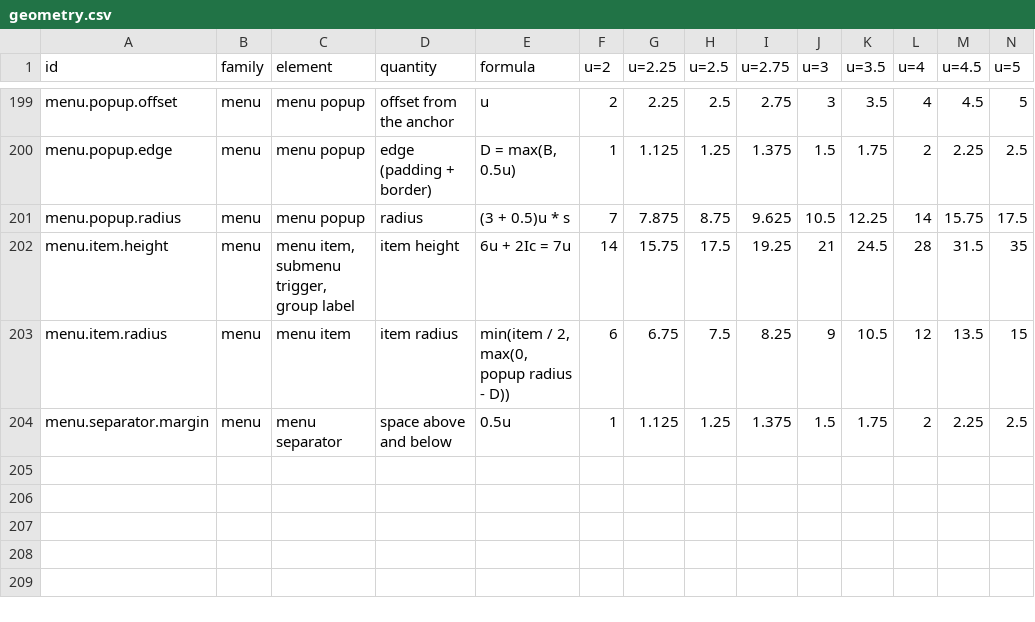
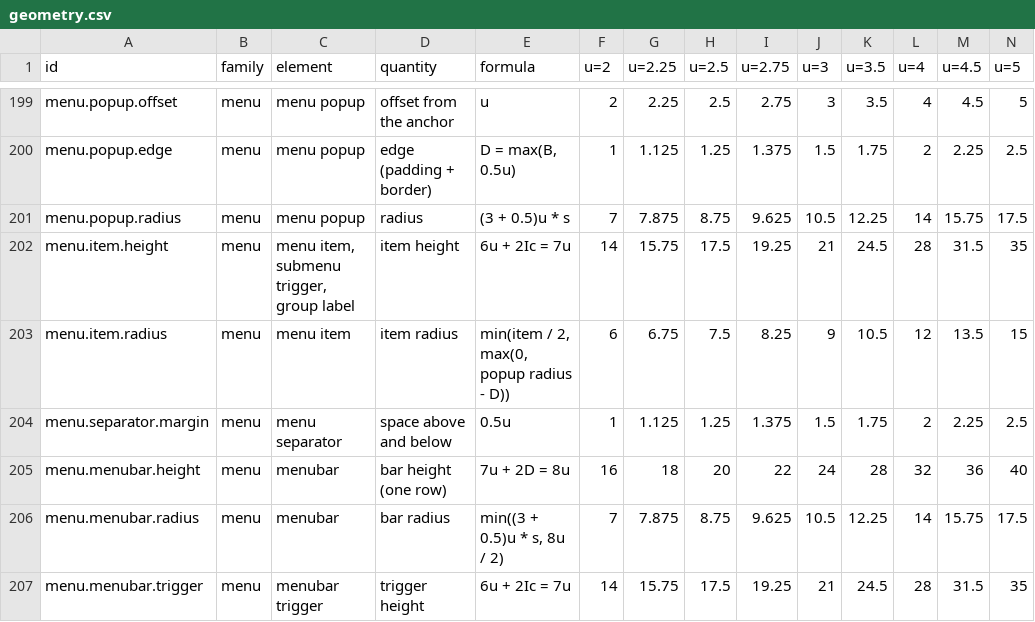
Before and after one commit to kimgranlund/massimo, a CSV file: packages/ui-kit/docs/geometry.csv, drawn as a sheet; only a part is shown, gaps mark what is left out; rows hold the shown columns only; the diff names each change by its address in the sheet, - before the commit and + after, or states it on an @@ line.

```diff
--- a/packages/ui-kit/docs/geometry.csv
+++ b/packages/ui-kit/docs/geometry.csv
+row 205: menu.menubar.height | menu | menubar | bar height (one row) | 7u + 2D = 8u | 16 | 18 | 20 | 22 | 24 | 28 | 32 | 36 | 40
+row 206: menu.menubar.radius | menu | menubar | bar radius | min((3 + 0.5)u * s, 8u / 2) | 7 | 7.875 | 8.75 | 9.625 | 10.5 | 12.25 | 14 | 15.75 | 17.5
+row 207: menu.menubar.trigger | menu | menubar trigger | trigger height | 6u + 2Ic = 7u | 14 | 15.75 | 17.5 | 19.25 | 21 | 24.5 | 28 | 31.5 | 35
```
Also changed, not shown: 37 other files.
